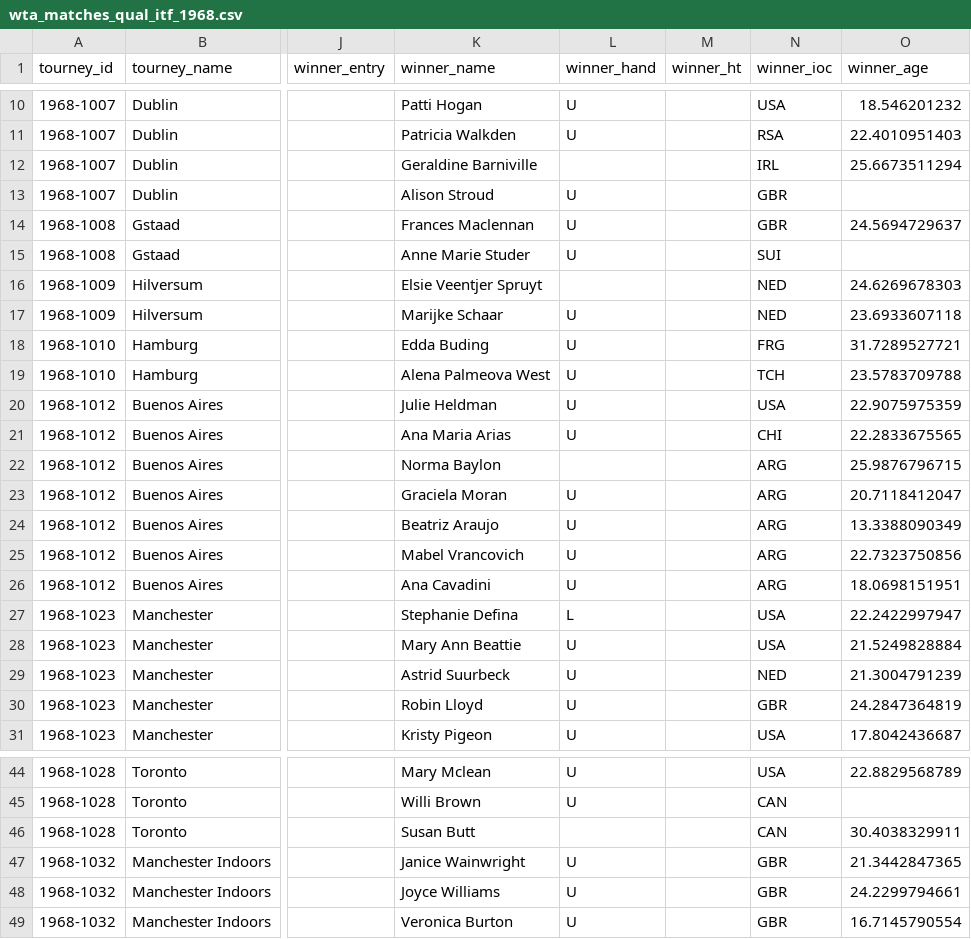
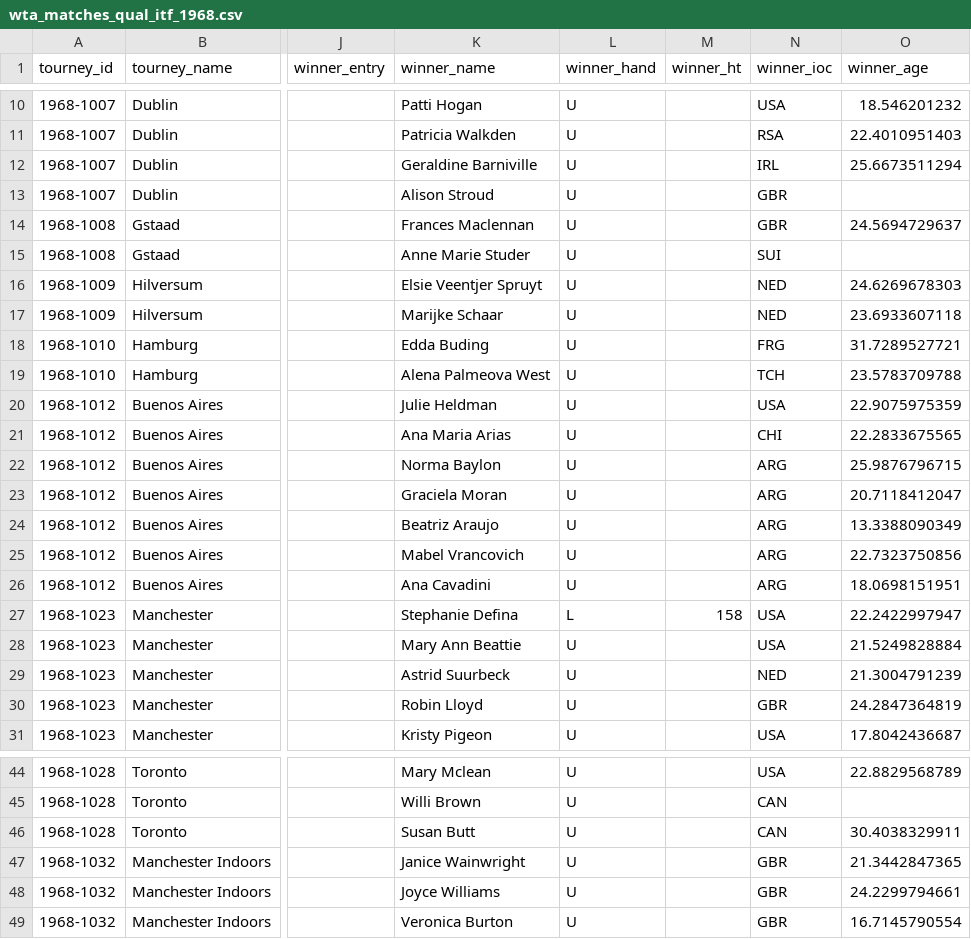
Before and after one commit to JeffSackmann/tennis_wta, a CSV file: wta_matches_qual_itf_1968.csv, drawn as a sheet; only a part is shown, gaps mark what is left out; the diff covers the shown part only; the diff names each change by its address in the sheet, - before the commit and + after, or states it on an @@ line.

```diff
--- a/wta_matches_qual_itf_1968.csv
+++ b/wta_matches_qual_itf_1968.csv
-L12 (winner_hand): (empty)
+L12 (winner_hand): U
-L16 (winner_hand): (empty)
+L16 (winner_hand): U
-L22 (winner_hand): (empty)
+L22 (winner_hand): U
-M27 (winner_ht): (empty)
+M27 (winner_ht): 158
-L46 (winner_hand): (empty)
+L46 (winner_hand): U
```
Also changed, not shown: 12 edited cells elsewhere in this file, wta_matches_1960.csv, wta_matches_1963.csv, 5 other files.
